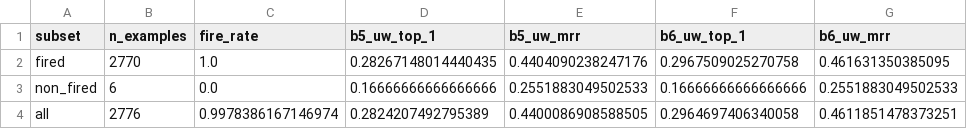
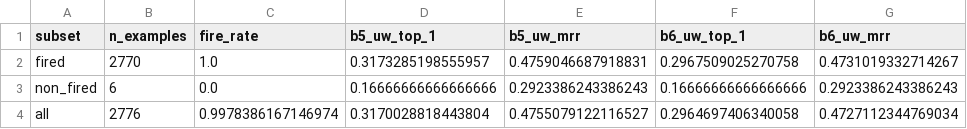
Before and after one commit to jeswintobias/attack-sequence-mining, a CSV file: results/negative_rules/validation_negative_rule_fire_breakdown.csv, drawn as a sheet.

```diff
--- a/results/negative_rules/validation_negative_rule_fire_breakdown.csv
+++ b/results/negative_rules/validation_negative_rule_fire_breakdown.csv
@@ -1,4 +1,4 @@
 subset,n_examples,fire_rate,b5_uw_top_1,b5_uw_mrr,b6_uw_top_1,b6_uw_mrr
-fired,2770,1.0,0.28267148014440435,0.4404090238247176,0.2967509025270758,0.461631350385095
-non_fired,6,0.0,0.16666666666666666,0.2551883049502533,0.16666666666666666,0.2551883049502533
-all,2776,0.9978386167146974,0.2824207492795389,0.4400086908588505,0.2964697406340058,0.4611851478373251
+fired,2770,1.0,0.3173285198555957,0.4759046687918831,0.2967509025270758,0.4731019332714267
+non_fired,6,0.0,0.16666666666666666,0.2923386243386243,0.16666666666666666,0.2923386243386243
+all,2776,0.9978386167146974,0.3170028818443804,0.4755079122116527,0.2964697406340058,0.4727112344769034
```
Also changed, not shown: results/negative_rules/validation_b7_positive_control.csv, results/negative_rules/validation_insertion_position_sensitivity.csv, 7 other files.
